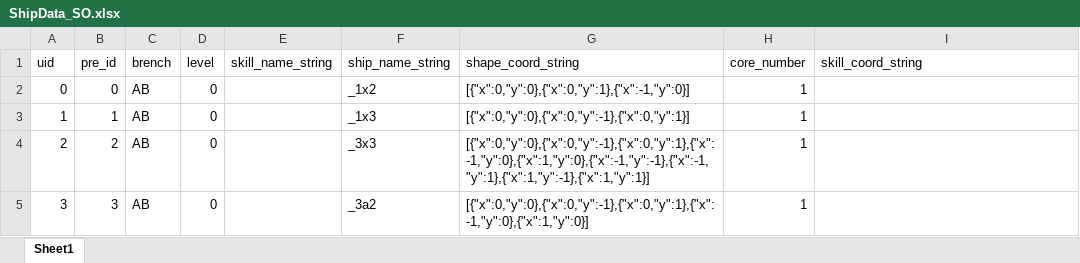
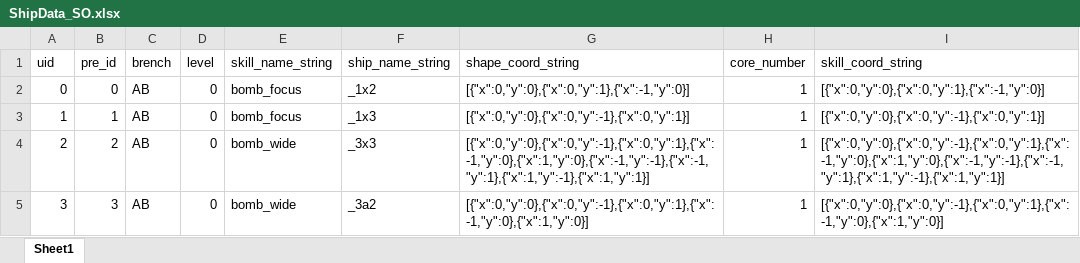
Before and after one commit to YMYarctto/MeowFleet, an Excel workbook: Assets/ExcelImporter/ShipData/ShipData_SO.xlsx, sheet Sheet1, drawn as a sheet; values as stored, in another font and other column widths than the file's, no borders; the diff names each change by its address in the sheet, - before the commit and + after, or states it on an @@ line.

```diff
--- a/Assets/ExcelImporter/ShipData/ShipData_SO.xlsx (sheet Sheet1)
+++ b/Assets/ExcelImporter/ShipData/ShipData_SO.xlsx (sheet Sheet1)
-E2:E3 (skill_name_string): (empty)
+E2:E3 (skill_name_string): bomb_focus
-I2 (skill_coord_string): (empty)
+I2 (skill_coord_string): [{"x":0,"y":0},{"x":0,"y":1},{"x":-1,"y":0}]
-I3 (skill_coord_string): (empty)
+I3 (skill_coord_string): [{"x":0,"y":0},{"x":0,"y":-1},{"x":0,"y":1}]
-E4:E5 (skill_name_string): (empty)
+E4:E5 (skill_name_string): bomb_wide
-I4 (skill_coord_string): (empty)
+I4 (skill_coord_string): [{"x":0,"y":0},{"x":0,"y":-1},{"x":0,"y":1},{"x":-1,"y":0},{"x":1,"y":0},{"x":-1,"y":-1},{"x":-1,"y":1},{"x":1,"y":-1},{"x":1,"y":1}]
-I5 (skill_coord_string): (empty)
+I5 (skill_coord_string): [{"x":0,"y":0},{"x":0,"y":-1},{"x":0,"y":1},{"x":-1,"y":0},{"x":1,"y":0}]
```
Also changed, not shown: 57 other files.
